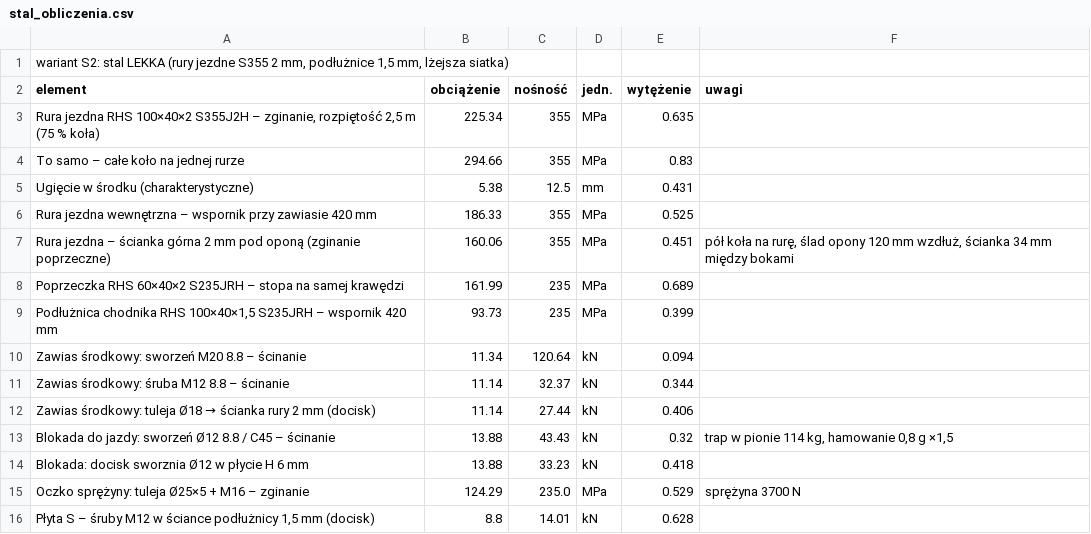
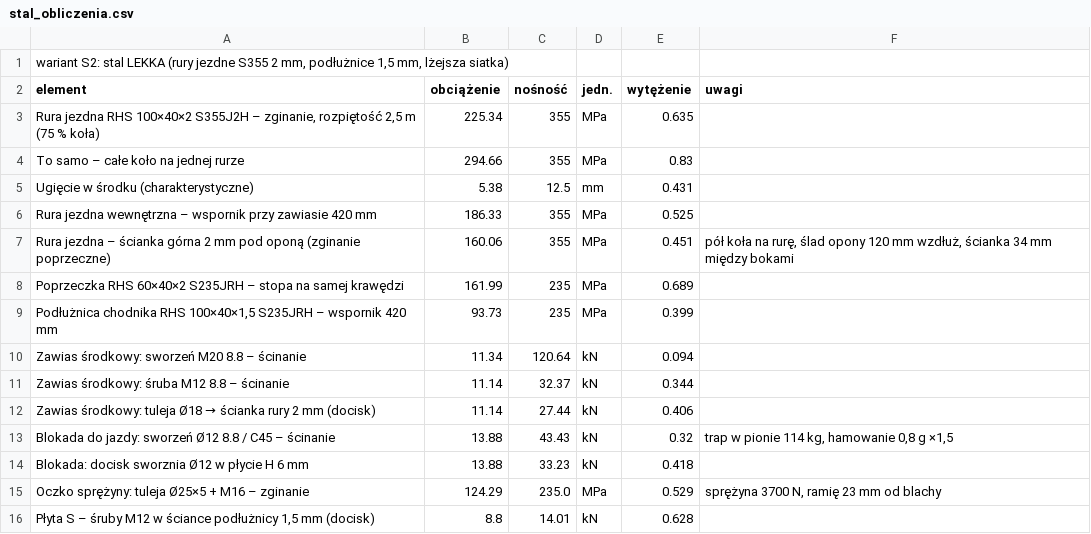
Before and after one commit to krzoskarol-beep/FDSFWDSFASD, a CSV file: trap_uproszczony/stal_obliczenia.csv, drawn as a sheet.

```diff
--- a/trap_uproszczony/stal_obliczenia.csv
+++ b/trap_uproszczony/stal_obliczenia.csv
@@ -14,3 +14,3 @@ Blokada do jazdy: sworzeń Ø12 8.8 / C45 – ścinanie;13.88;43.43;kN;0.32;trap
 Blokada: docisk sworznia Ø12 w płycie H 6 mm;13.88;33.23;kN;0.418;
-Oczko sprężyny: tuleja Ø25×5 + M16 – zginanie;124.29;235.0;MPa;0.529;sprężyna 3700 N
+Oczko sprężyny: tuleja Ø25×5 + M16 – zginanie;124.29;235.0;MPa;0.529;sprężyna 3700 N, ramię 23 mm od blachy
 Płyta S – śruby M12 w ściance podłużnicy 1,5 mm (docisk);8.8;14.01;kN;0.628;
```
Also changed, not shown: trap_uproszczony/stal_warianty.csv, 34 other files.
